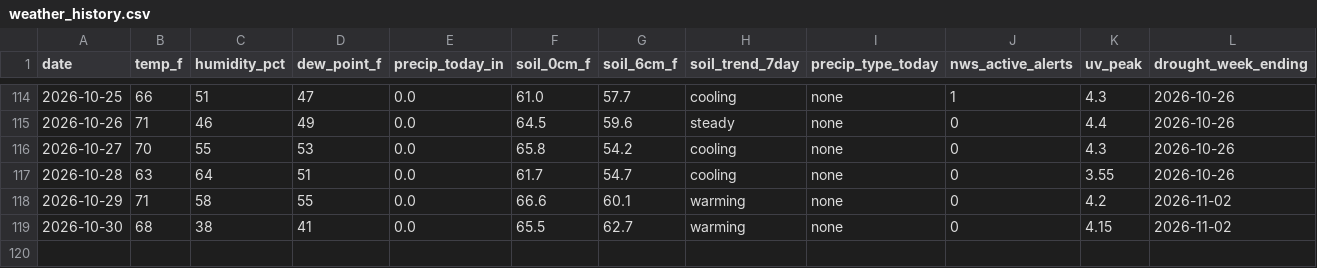
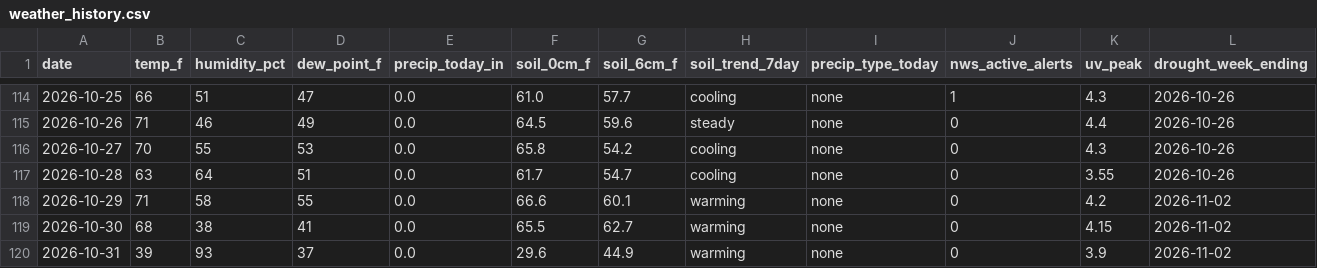
Before and after one commit to RDBFarm/rdbf-weather, a CSV file: weather_history.csv, drawn as a sheet; only a part is shown, gaps mark what is left out; rows hold the shown columns only; the diff names each change by its address in the sheet, - before the commit and + after, or states it on an @@ line.

```diff
--- a/weather_history.csv
+++ b/weather_history.csv
+row 120: 2026-10-31 | 39 | 93 | 37 | 0.0 | 29.6 | 44.9 | warming | none | 0 | 3.9 | 2026-11-02
```
Also changed, not shown: 1 other file.
